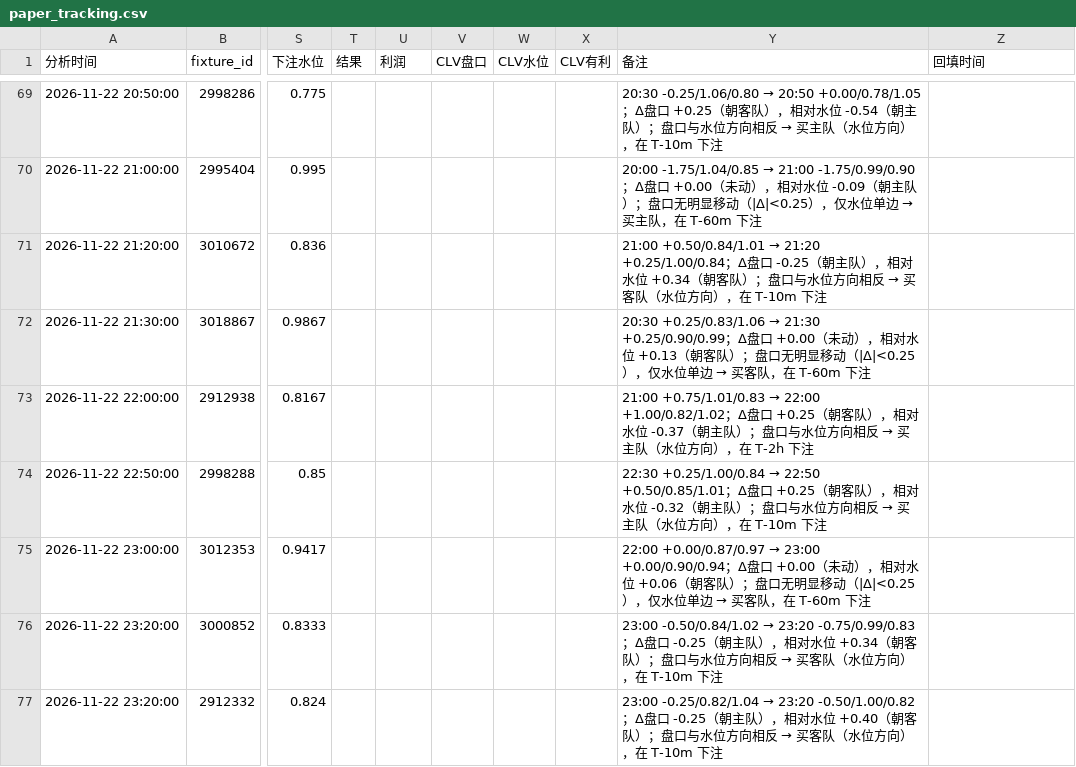
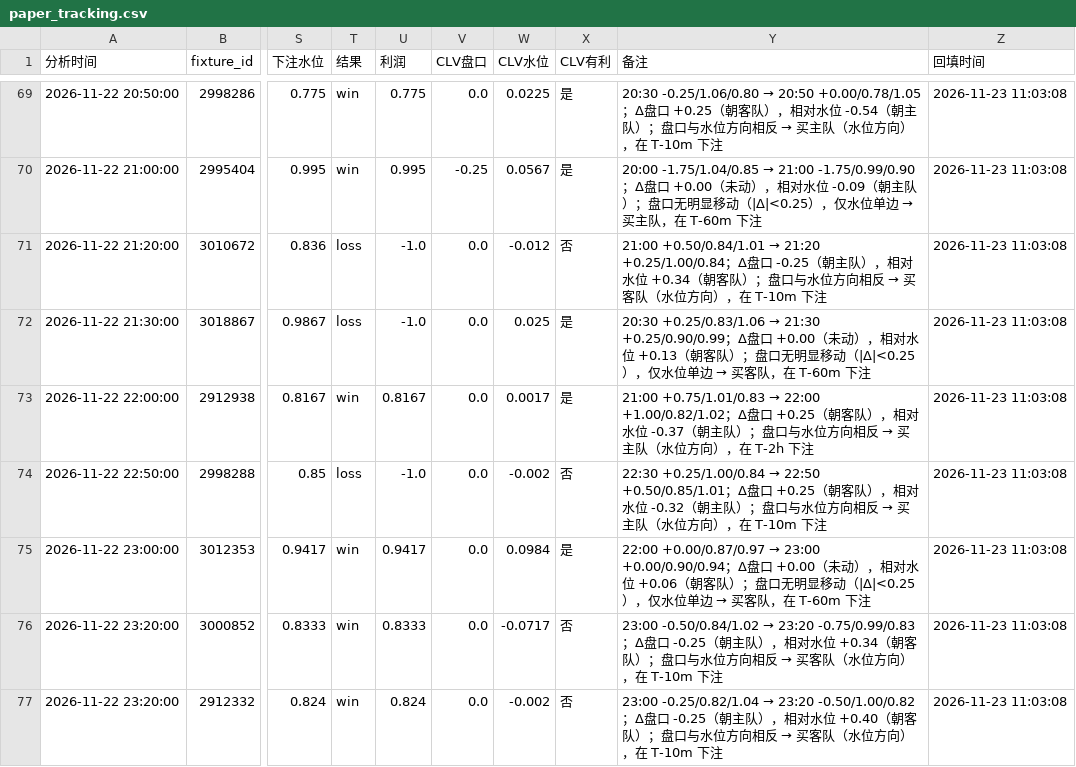
Before and after one commit to housan321/football-rule-engine, a CSV file: tracking/paper_tracking.csv, drawn as a sheet; only a part is shown, gaps mark what is left out; the diff covers the shown part only; the diff names each change by its address in the sheet, - before the commit and + after, or states it on an @@ line.

```diff
--- a/tracking/paper_tracking.csv
+++ b/tracking/paper_tracking.csv
-T69:T70 (结果): (empty)
+T69:T70 (结果): win
-U69 (利润): (empty)
+U69 (利润): 0.775
-V69 (CLV盘口): (empty)
+V69 (CLV盘口): 0.0
-W69 (CLV水位): (empty)
+W69 (CLV水位): 0.0225
-X69:X70 (CLV有利): (empty)
+X69:X70 (CLV有利): 是
-Z69:Z77 (回填时间): (empty)
+Z69:Z77 (回填时间): 2026-11-23 11:03:08
-U70 (利润): (empty)
+U70 (利润): 0.995
-V70 (CLV盘口): (empty)
+V70 (CLV盘口): -0.25
-W70 (CLV水位): (empty)
+W70 (CLV水位): 0.0567
-T71:T72 (结果): (empty)
+T71:T72 (结果): loss
-U71:U72 (利润): (empty)
+U71:U72 (利润): -1.0
-V71:V77 (CLV盘口): (empty)
+V71:V77 (CLV盘口): 0.0
-W71 (CLV水位): (empty)
+W71 (CLV水位): -0.012
-X71 (CLV有利): (empty)
+X71 (CLV有利): 否
-W72 (CLV水位): (empty)
+W72 (CLV水位): 0.025
-X72:X73 (CLV有利): (empty)
+X72:X73 (CLV有利): 是
-T73 (结果): (empty)
+T73 (结果): win
-U73 (利润): (empty)
+U73 (利润): 0.8167
-W73 (CLV水位): (empty)
+W73 (CLV水位): 0.0017
-T74 (结果): (empty)
+T74 (结果): loss
-U74 (利润): (empty)
+U74 (利润): -1.0
-W74 (CLV水位): (empty)
+W74 (CLV水位): -0.002
-X74 (CLV有利): (empty)
+X74 (CLV有利): 否
-T75:T77 (结果): (empty)
+T75:T77 (结果): win
-U75 (利润): (empty)
+U75 (利润): 0.9417
-W75 (CLV水位): (empty)
+W75 (CLV水位): 0.0984
-X75 (CLV有利): (empty)
+X75 (CLV有利): 是
-U76 (利润): (empty)
+U76 (利润): 0.8333
-W76 (CLV水位): (empty)
+W76 (CLV水位): -0.0717
-X76:X77 (CLV有利): (empty)
+X76:X77 (CLV有利): 否
-U77 (利润): (empty)
+U77 (利润): 0.824
-W77 (CLV水位): (empty)
+W77 (CLV水位): -0.002
```
Also changed, not shown: 84 edited cells elsewhere in this file, 1 other file.
